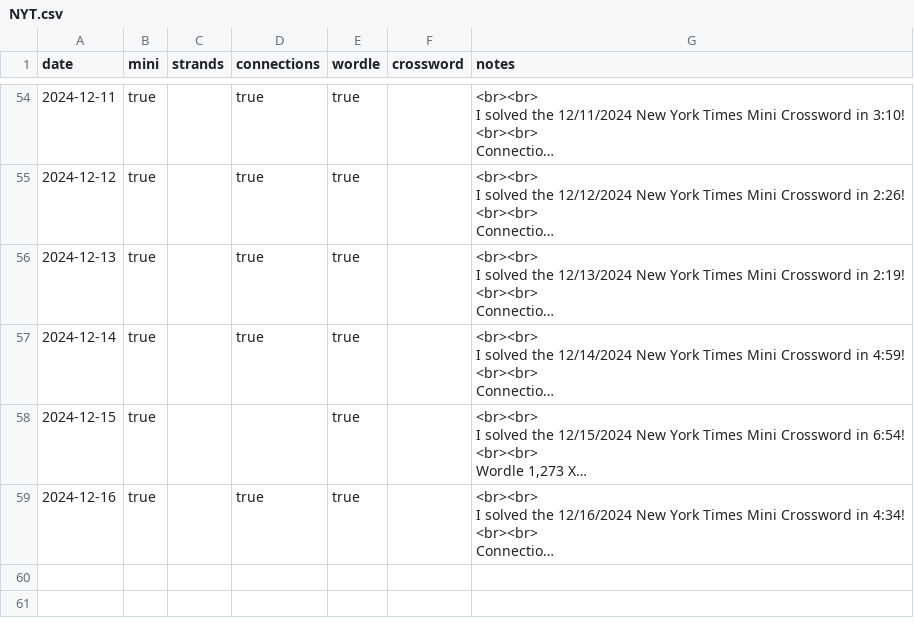
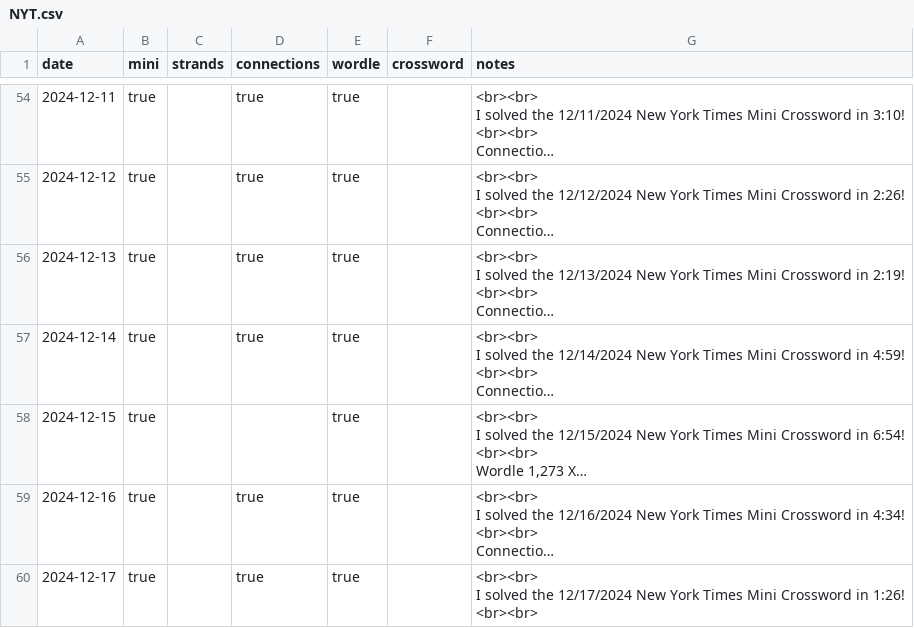
Before and after one commit to anthonywong555/anthonywong555.github.io, a CSV file: static/data/puzzles/NYT.csv, drawn as a sheet; only a part is shown, gaps mark what is left out; long unchanged cells end in …; ↵ is a line break in a cell; the diff covers the shown part only; the diff names each change by its address in the sheet, - before the commit and + after, or states it on an @@ line.

Commit message:
Add entries

```diff
--- a/static/data/puzzles/NYT.csv
+++ b/static/data/puzzles/NYT.csv
+row 60: 2024-12-17 | true |  | true | true |  | <br><br> ↵ I solved the 12/17/2024 New York Times Mini Crossword in 1:26! ↵ <br><br>
```
Also changed, not shown: 1 added row elsewhere in this file, static/data/chess/ChessDotCom.csv.
